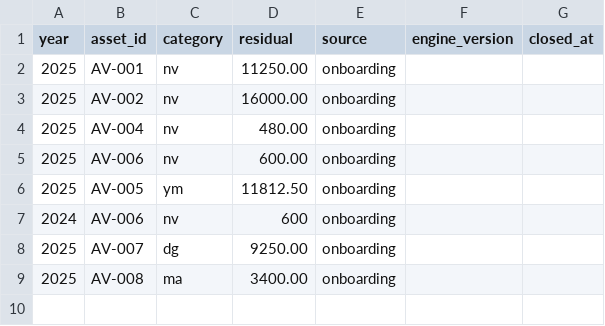
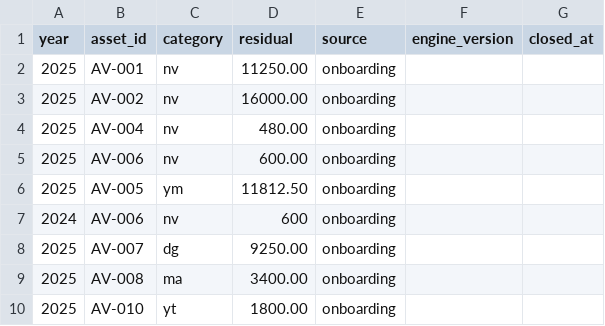
Before and after one commit to zaurww/esas-vesaitler, a TSV file: clients/demo-avto/opening_balances.tsv, drawn as a sheet; the diff names each change by its address in the sheet, - before the commit and + after, or states it on an @@ line.

```diff
--- a/clients/demo-avto/opening_balances.tsv
+++ b/clients/demo-avto/opening_balances.tsv
+row 10: 2025 | AV-010 | yt | 1800.00 | onboarding
```
Also changed, not shown: clients/demo-avto/assets.tsv, clients/demo-avto/changelog.tsv, 7 other files.
